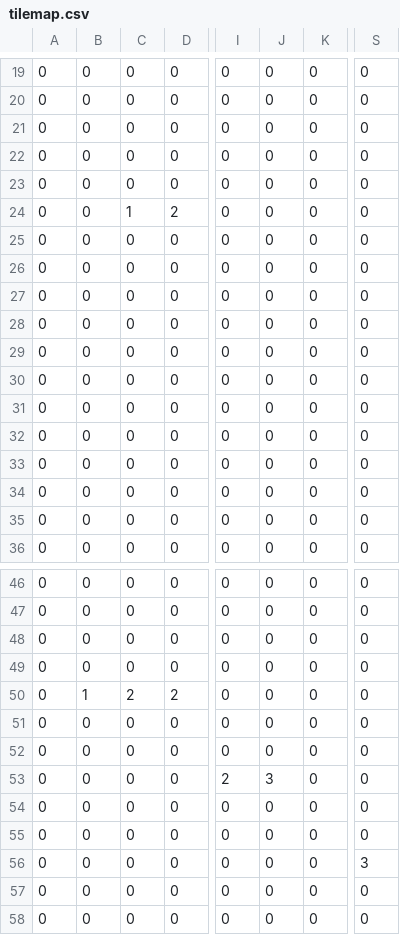
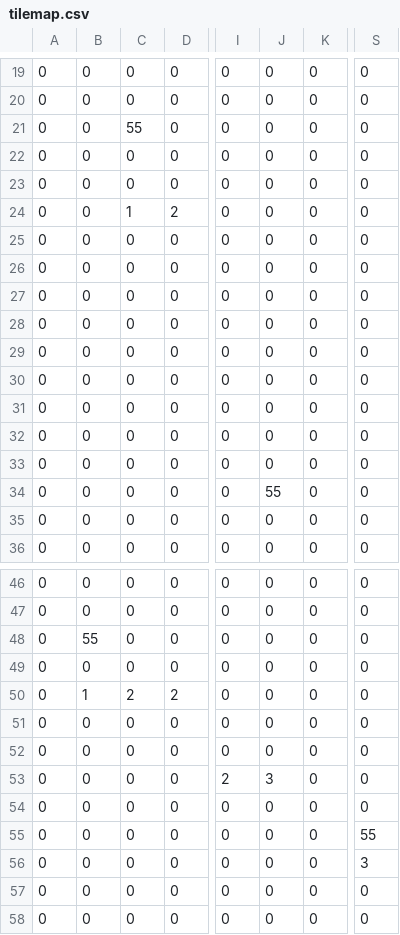
Before and after one commit to gbinka/der_mond_ym_bun, a CSV file: assets/tilemap.csv, drawn as a sheet; only a part is shown, gaps mark what is left out; the diff names each change by its address in the sheet, - before the commit and + after, or states it on an @@ line.

```diff
--- a/assets/tilemap.csv
+++ b/assets/tilemap.csv
-C21: 0
+C21: 55
-J34: 0
+J34: 55
-B48: 0
+B48: 55
-S55: 0
+S55: 55
```
Also changed, not shown: 8 other files.
